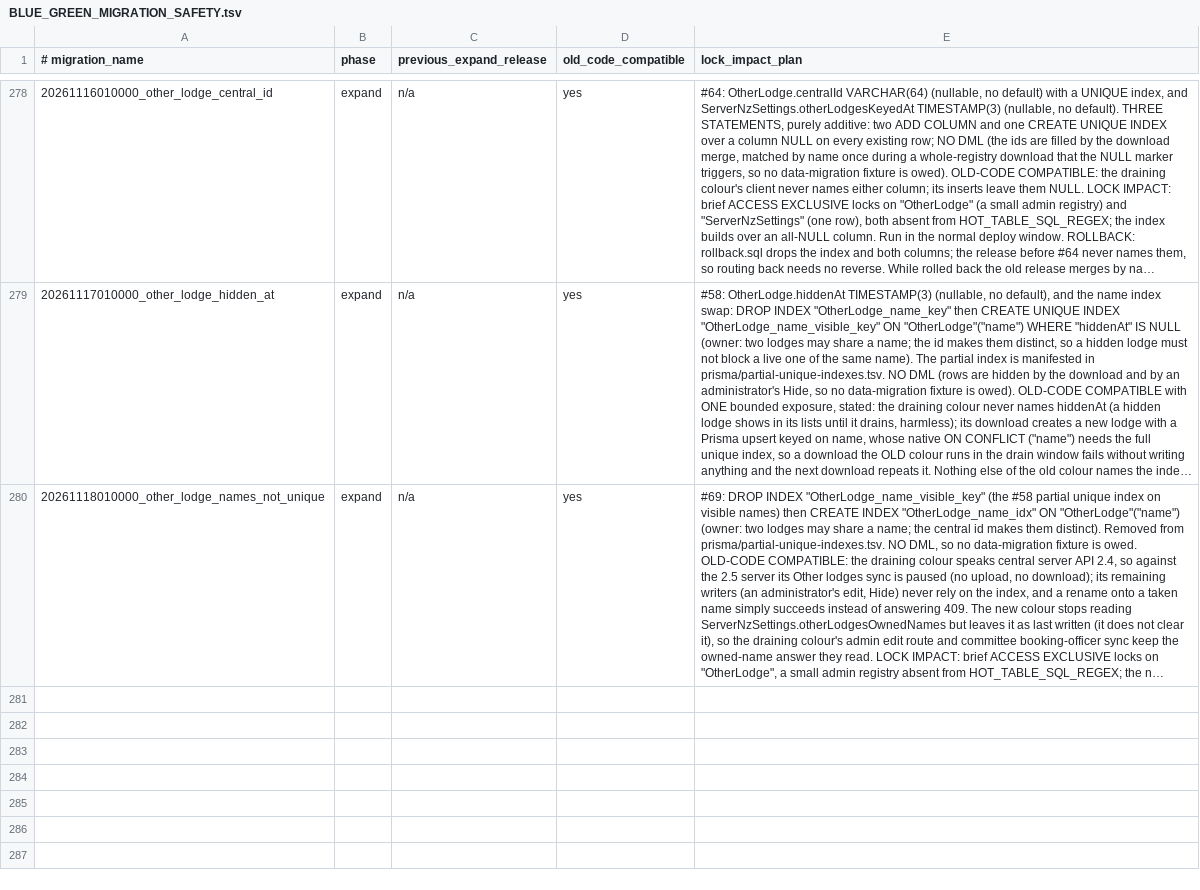
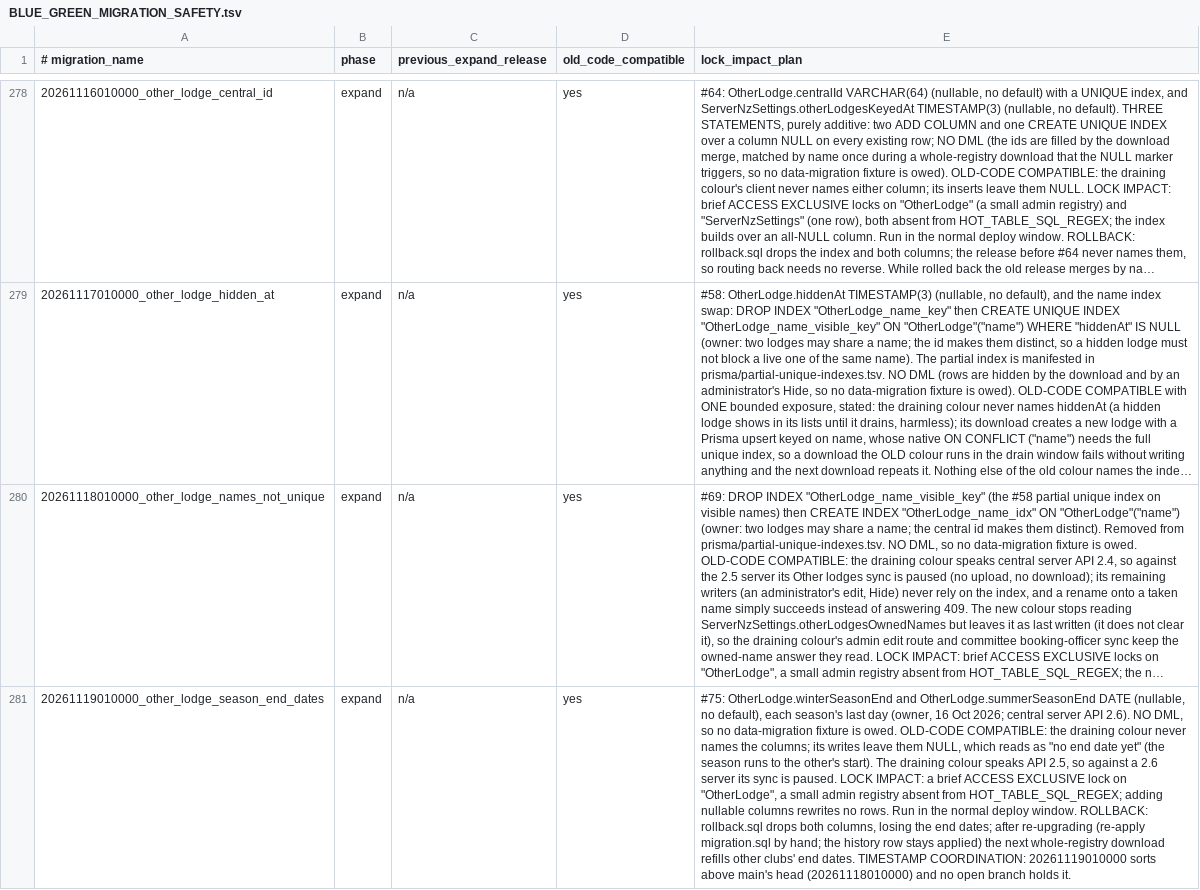
Before and after one commit to triyder/AlpineClubBookingsNZ, a TSV file: docs/BLUE_GREEN_MIGRATION_SAFETY.tsv, drawn as a sheet; only a part is shown, gaps mark what is left out; long unchanged cells end in …; the diff names each change by its address in the sheet, - before the commit and + after, or states it on an @@ line.

```diff
--- a/docs/BLUE_GREEN_MIGRATION_SAFETY.tsv
+++ b/docs/BLUE_GREEN_MIGRATION_SAFETY.tsv
+row 281: 20261119010000_other_lodge_season_end_dates | expand | n/a | yes | #75: OtherLodge.winterSeasonEnd and OtherLodge.summerSeasonEnd DATE (nullable, no default), each season's last day (owner, 16 Oct 2026; central server API 2.6). NO DML, so no data-migration fixture is owed. OLD-CODE COMPATIBLE: the draining colour never names the columns; its writes leave them NULL, which reads as "no end date yet" (the season runs to the other's start). The draining colour speaks API 2.5, so against a 2.6 server its sync is paused. LOCK IMPACT: a brief ACCESS EXCLUSIVE lock on "OtherLodge", a small admin registry absent from HOT_TABLE_SQL_REGEX; adding nullable columns rewrites no rows. Run in the normal deploy window. ROLLBACK: rollback.sql drops both columns, losing the end dates; after re-upgrading (re-apply migration.sql by hand; the history row stays applied) the next whole-registry download refills other clubs' end dates. TIMESTAMP COORDINATION: 20261119010000 sorts above main's head (20261118010000) and no open branch holds it.
```
Also changed, not shown: 21 other files.
